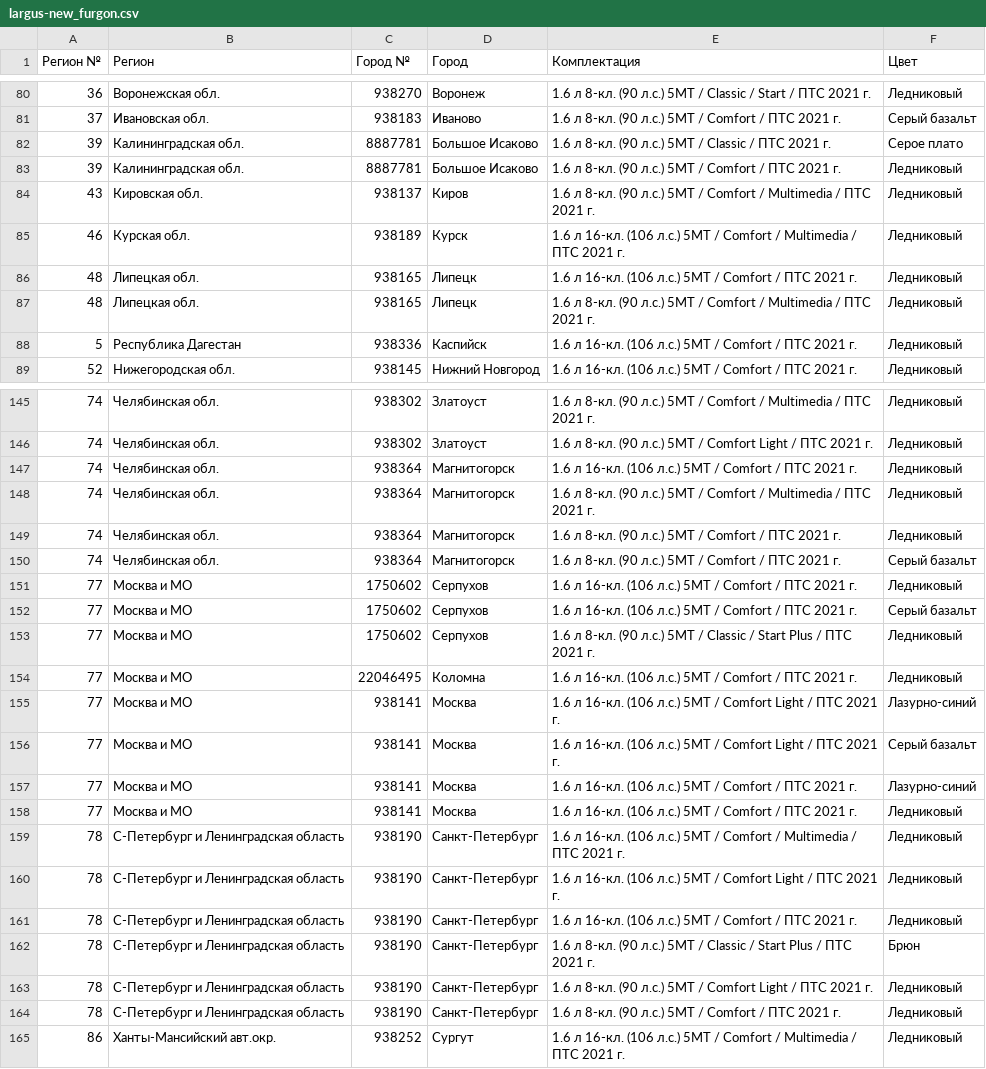
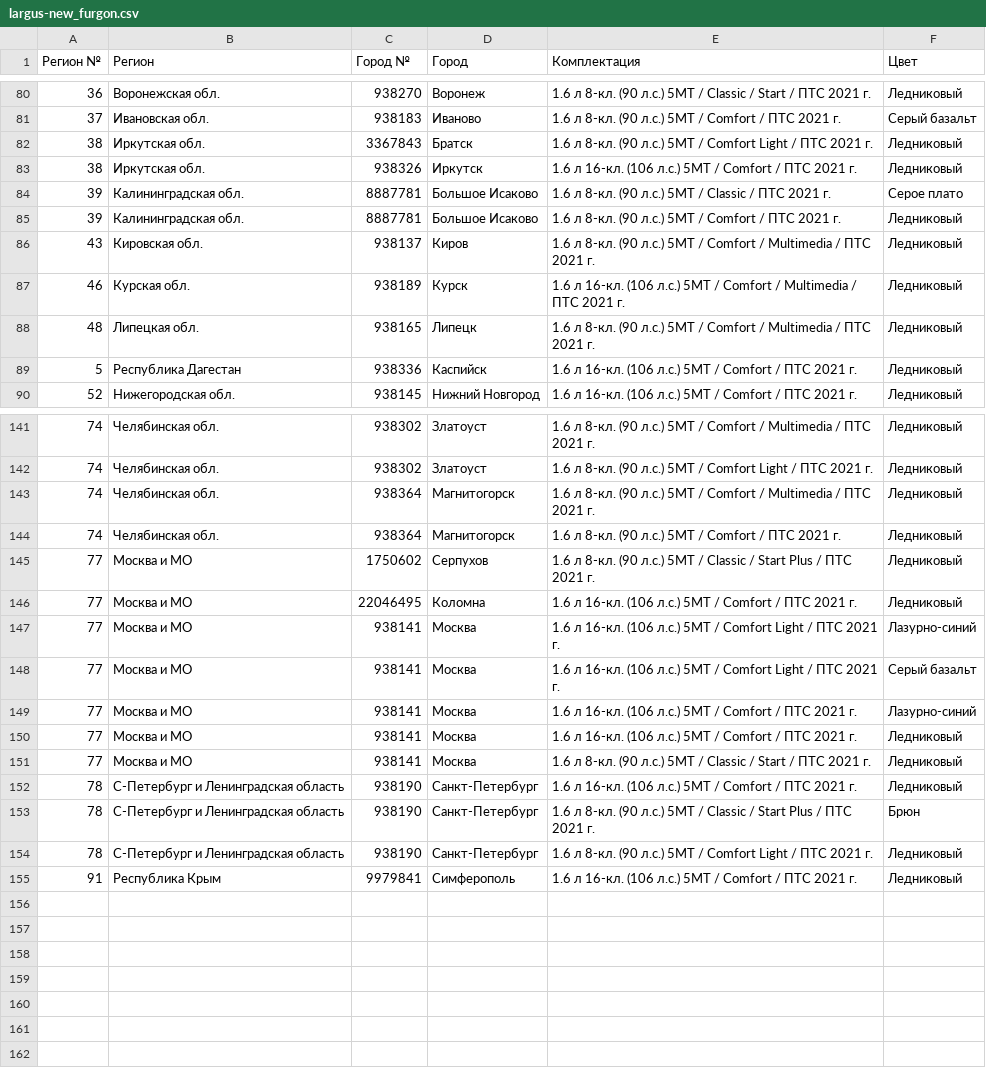
Before and after one commit to kafeg/ladacsv, a CSV file: largus-new_furgon.csv, drawn as a sheet; only a part is shown, gaps mark what is left out; the diff covers the shown part only.

```diff
--- a/largus-new_furgon.csv
+++ b/largus-new_furgon.csv
@@ -81,2 +81,4 @@
 37, Ивановская обл., 938183, Иваново, 1.6 л 8-кл. (90 л.с.) 5МТ / Comfort / ПТС 2021 г., Серый базальт
+38, Иркутская обл., 3367843, Братск, 1.6 л 8-кл. (90 л.с.) 5МТ / Comfort Light / ПТС 2021 г., Ледниковый
+38, Иркутская обл., 938326, Иркутск, 1.6 л 16-кл. (106 л.с.) 5МТ / Comfort / ПТС 2021 г., Ледниковый
 39, Калининградская обл., 8887781, Большое Исаково, 1.6 л 8-кл. (90 л.с.) 5МТ / Classic / ПТС 2021 г., Серое плато
@@ -85,3 +87,2 @@
 46, Курская обл., 938189, Курск, 1.6 л 16-кл. (106 л.с.) 5МТ / Comfort / Multimedia / ПТС 2021 г., Ледниковый
-48, Липецкая обл., 938165, Липецк, 1.6 л 16-кл. (106 л.с.) 5МТ / Comfort / ПТС 2021 г., Ледниковый
 48, Липецкая обл., 938165, Липецк, 1.6 л 8-кл. (90 л.с.) 5МТ / Comfort / Multimedia / ПТС 2021 г., Ледниковый
@@ -146,8 +142,4 @@
 74, Челябинская обл., 938302, Златоуст, 1.6 л 8-кл. (90 л.с.) 5МТ / Comfort Light / ПТС 2021 г., Ледниковый
-74, Челябинская обл., 938364, Магнитогорск, 1.6 л 16-кл. (106 л.с.) 5МТ / Comfort / ПТС 2021 г., Ледниковый
 74, Челябинская обл., 938364, Магнитогорск, 1.6 л 8-кл. (90 л.с.) 5МТ / Comfort / Multimedia / ПТС 2021 г., Ледниковый
 74, Челябинская обл., 938364, Магнитогорск, 1.6 л 8-кл. (90 л.с.) 5МТ / Comfort / ПТС 2021 г., Ледниковый
-74, Челябинская обл., 938364, Магнитогорск, 1.6 л 8-кл. (90 л.с.) 5МТ / Comfort / ПТС 2021 г., Серый базальт
-77, Москва и МО, 1750602, Серпухов, 1.6 л 16-кл. (106 л.с.) 5МТ / Comfort / ПТС 2021 г., Ледниковый
-77, Москва и МО, 1750602, Серпухов, 1.6 л 16-кл. (106 л.с.) 5МТ / Comfort / ПТС 2021 г., Серый базальт
 77, Москва и МО, 1750602, Серпухов, 1.6 л 8-кл. (90 л.с.) 5МТ / Classic / Start Plus / ПТС 2021 г., Ледниковый
@@ -158,4 +150,3 @@
 77, Москва и МО, 938141, Москва, 1.6 л 16-кл. (106 л.с.) 5МТ / Comfort / ПТС 2021 г., Ледниковый
-78, С-Петербург и Ленинградская область, 938190, Санкт-Петербург, 1.6 л 16-кл. (106 л.с.) 5МТ / Comfort / Multimedia / ПТС 2021 г., Ледниковый
-78, С-Петербург и Ленинградская область, 938190, Санкт-Петербург, 1.6 л 16-кл. (106 л.с.) 5МТ / Comfort Light / ПТС 2021 г., Ледниковый
+77, Москва и МО, 938141, Москва, 1.6 л 8-кл. (90 л.с.) 5МТ / Classic / Start / ПТС 2021 г., Ледниковый
 78, С-Петербург и Ленинградская область, 938190, Санкт-Петербург, 1.6 л 16-кл. (106 л.с.) 5МТ / Comfort / ПТС 2021 г., Ледниковый
@@ -163,3 +154,2 @@
 78, С-Петербург и Ленинградская область, 938190, Санкт-Петербург, 1.6 л 8-кл. (90 л.с.) 5МТ / Comfort Light / ПТС 2021 г., Ледниковый
-78, С-Петербург и Ленинградская область, 938190, Санкт-Петербург, 1.6 л 8-кл. (90 л.с.) 5МТ / Comfort / ПТС 2021 г., Ледниковый
-86, Ханты-Мансийский авт.окр., 938252, Сургут, 1.6 л 16-кл. (106 л.с.) 5МТ / Comfort / Multimedia / ПТС 2021 г., Ледниковый
+91, Республика Крым, 9979841, Симферополь, 1.6 л 16-кл. (106 л.с.) 5МТ / Comfort / ПТС 2021 г., Ледниковый
```
Also changed, not shown: 2 added rows and 7 removed rows elsewhere in this file, granta_cross.csv, granta_universal.csv, 20 other files.
